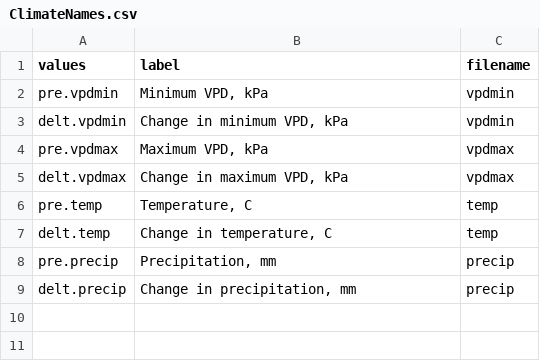
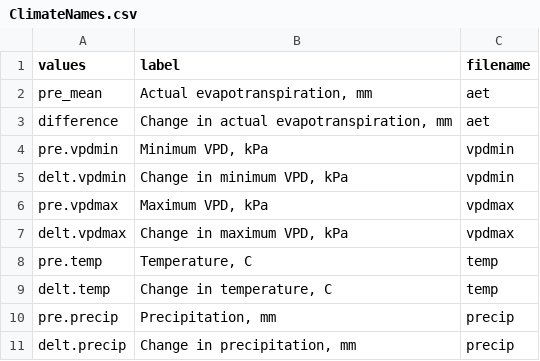
Before and after one commit to jeremygroom/Tree_Growth_Death, a CSV file: Data/ClimateNames.csv, drawn as a sheet.

Commit message:
Revised the analysis to incorporate AET and current FIA data.

```diff
--- a/Data/ClimateNames.csv
+++ b/Data/ClimateNames.csv
@@ -1,2 +1,4 @@
 values,label,filename
+pre_mean,"Actual evapotranspiration, mm",aet
+difference,"Change in actual evapotranspiration, mm",aet
 pre.vpdmin,"Minimum VPD, kPa",vpdmin
```
Also changed, not shown: 19 other files.
